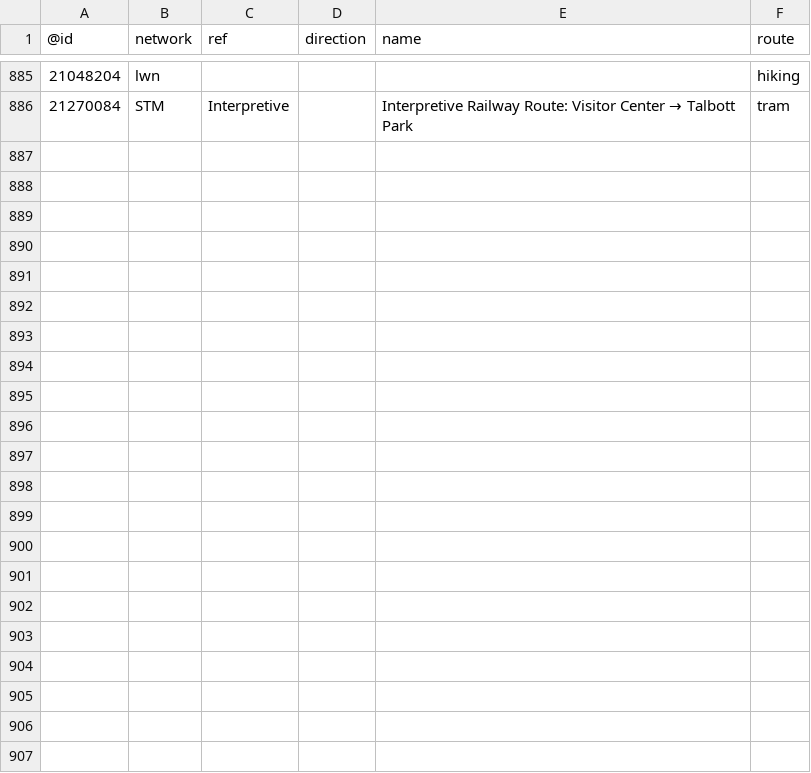
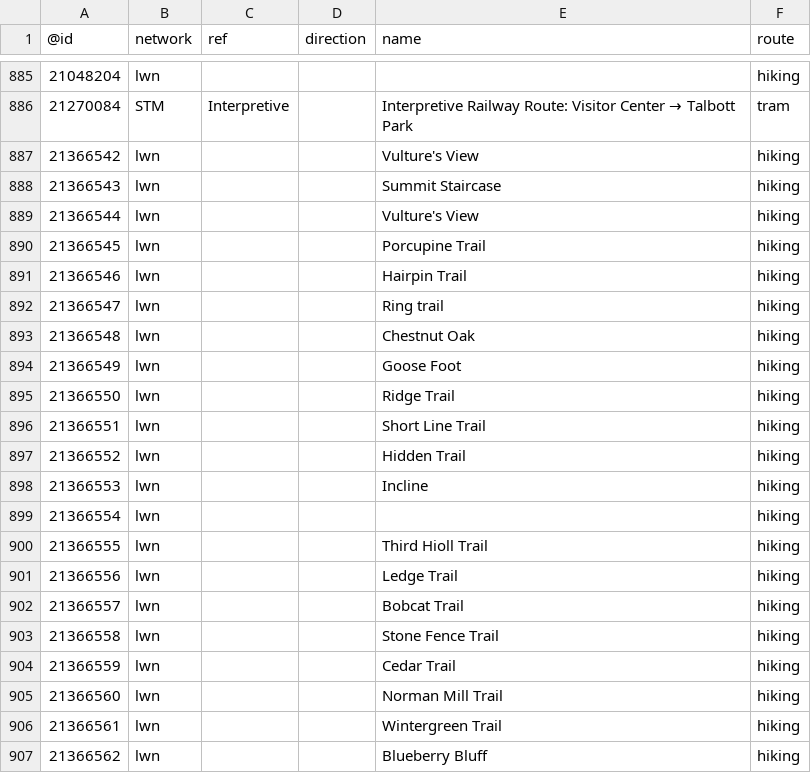
Before and after one commit to nickrsan/osm-us-route-relation-changes, a TSV file: tsv/routes_US-ME.tsv, drawn as a sheet; only a part is shown, gaps mark what is left out.

```diff
--- a/tsv/routes_US-ME.tsv
+++ b/tsv/routes_US-ME.tsv
@@ -886 +886,22 @@
 21270084	STM	Interpretive		Interpretive Railway Route: Visitor Center → Talbott Park	tram
+21366542	lwn			Vulture's View	hiking
+21366543	lwn			Summit Staircase	hiking
+21366544	lwn			Vulture's View	hiking
+21366545	lwn			Porcupine Trail	hiking
+21366546	lwn			Hairpin Trail	hiking
+21366547	lwn			Ring trail	hiking
+21366548	lwn			Chestnut Oak	hiking
+21366549	lwn			Goose Foot	hiking
+21366550	lwn			Ridge Trail	hiking
+21366551	lwn			Short Line Trail	hiking
+21366552	lwn			Hidden Trail	hiking
+21366553	lwn			Incline	hiking
+21366554	lwn				hiking
+21366555	lwn			Third Hioll Trail	hiking
+21366556	lwn			Ledge Trail	hiking
+21366557	lwn			Bobcat Trail	hiking
+21366558	lwn			Stone Fence Trail	hiking
+21366559	lwn			Cedar Trail	hiking
+21366560	lwn			Norman Mill Trail	hiking
+21366561	lwn			Wintergreen Trail	hiking
+21366562	lwn			Blueberry Bluff	hiking
```
Also changed, not shown: tsv/routes_US-IL.tsv, tsv/routes_US-NY.tsv, 1 other file.
